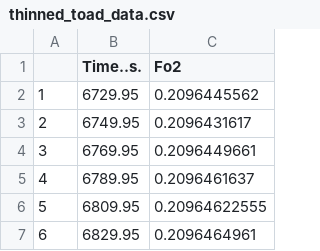
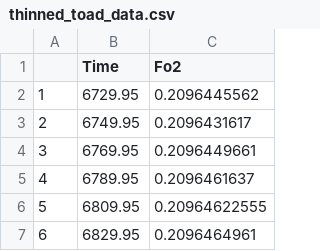
Before and after one commit to colin-olito/LoLinR, a CSV file: data-raw/thinned_toad_data.csv, drawn as a sheet; only a part is shown.

```diff
--- a/data-raw/thinned_toad_data.csv
+++ b/data-raw/thinned_toad_data.csv
@@ -1,2 +1,2 @@
-"","Time..s.","Fo2"
+"","Time","Fo2"
 "1",6729.95,0.2096445562
```
Also changed, not shown: data-raw/thinned_cockroach_data.csv, data-raw/thinned_cormorant_data.csv, 10 other files.
